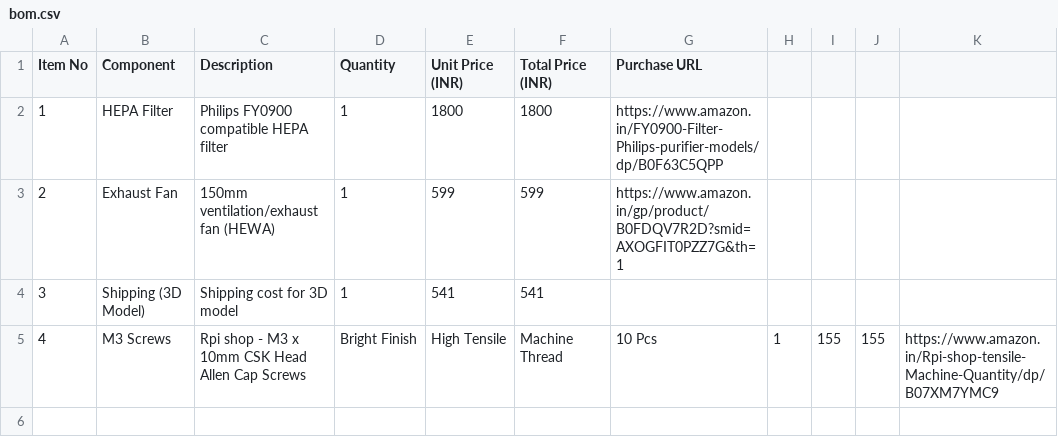
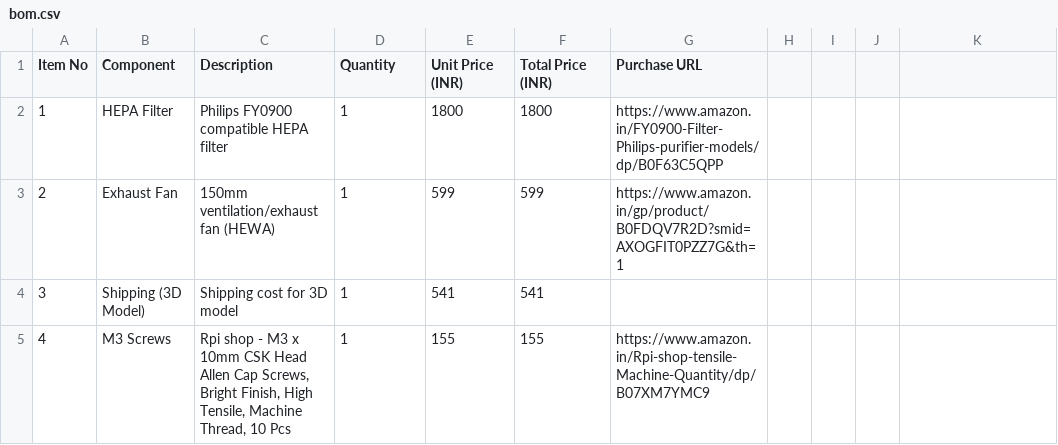
Before and after one commit to cloudglides/hepa, a CSV file: bom.csv, drawn as a sheet; the diff names each change by its address in the sheet, - before the commit and + after, or states it on an @@ line.

Commit message:
Update bom.csv

```diff
--- a/bom.csv
+++ b/bom.csv
-C5 (Description): …Allen Cap Screws
+C5 (Description): …Allen Cap Screws, Bright Finish, High Tensile, Machine Thread, 10 Pcs
-D5 (Quantity): Bright Finish
+D5 (Quantity): 1
-E5 (Unit Price (INR)): High Tensile
+E5 (Unit Price (INR)): 155
-F5 (Total Price (INR)): Machine Thread
+F5 (Total Price (INR)): 155
-G5 (Purchase URL): 10 Pcs
+G5 (Purchase URL): https://www.amazon.in/Rpi-shop-tensile-Machine-Quantity/dp/B07XM7YMC9
-H5: 1
+H5: (empty)
-I5: 155
+I5: (empty)
-J5: 155
+J5: (empty)
-K5: https://www.amazon.in/Rpi-shop-tensile-Machine-Quantity/dp/B07XM7YMC9
+K5: (empty)
```
